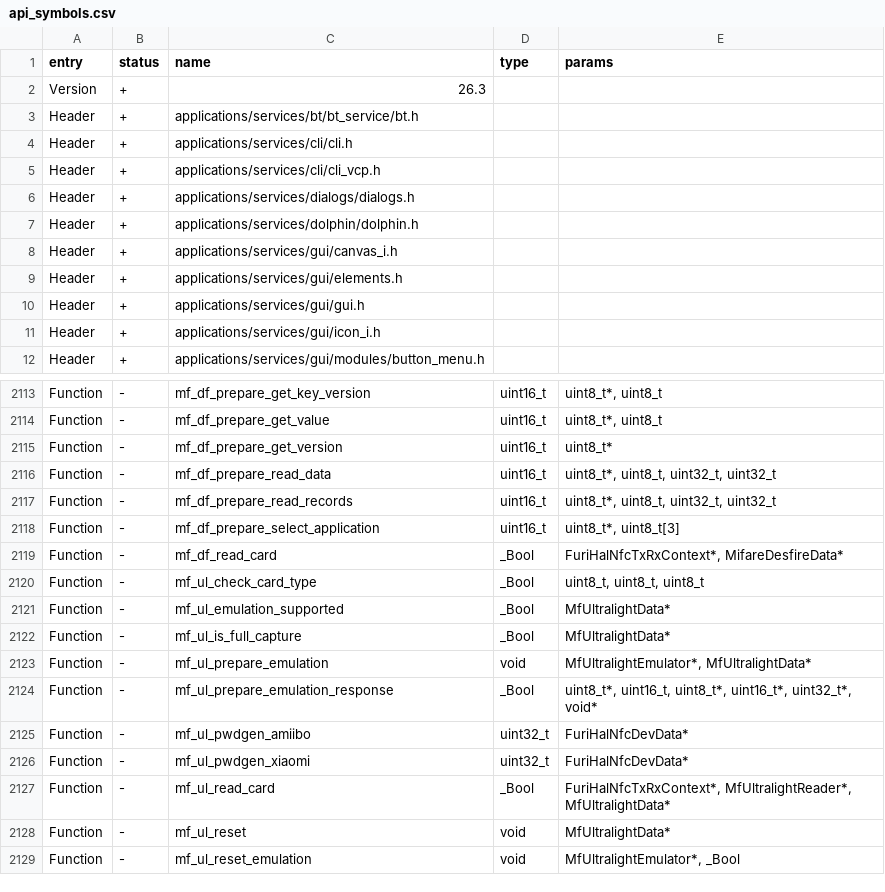
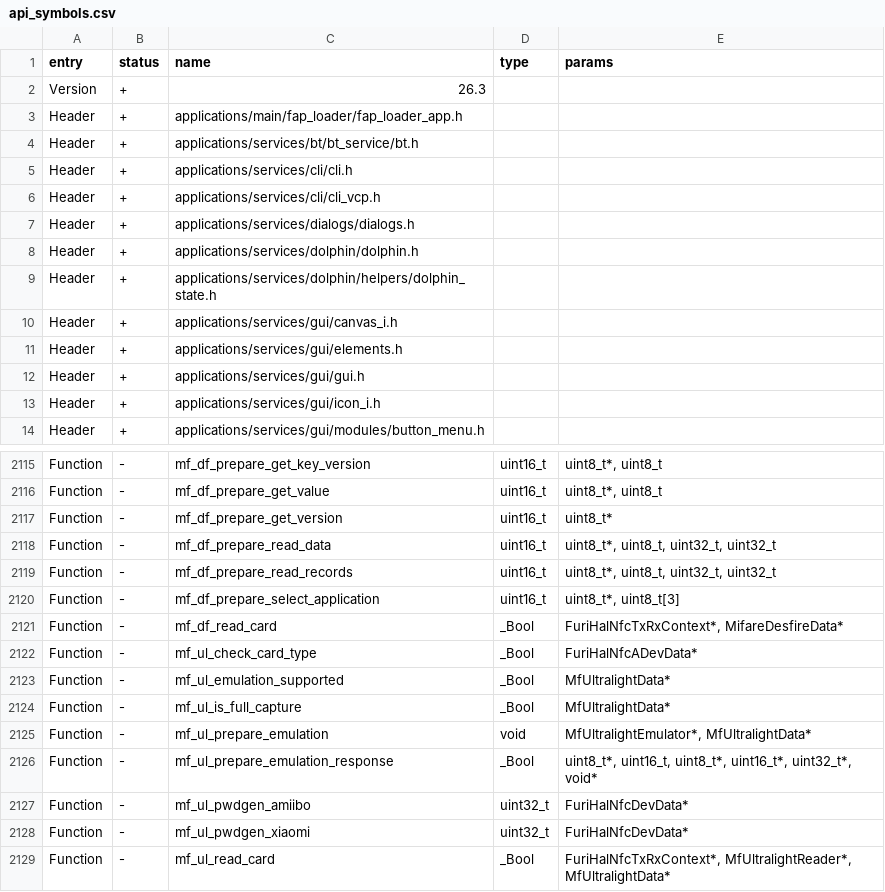
Before and after one commit to WireSeed/FlipperZero-RogueMaster, a CSV file: firmware/targets/f7/api_symbols.csv, drawn as a sheet; only a part is shown, gaps mark what is left out; the shorter side is filled out with more unchanged rows.

```diff
--- a/firmware/targets/f7/api_symbols.csv
+++ b/firmware/targets/f7/api_symbols.csv
@@ -2,2 +2,3 @@ entry,status,name,type,params
 Version,+,26.3,,
+Header,+,applications/main/fap_loader/fap_loader_app.h,,
 Header,+,applications/services/bt/bt_service/bt.h,,
@@ -7,2 +8,3 @@ Header,+,applications/services/dialogs/dialogs.h,,
 Header,+,applications/services/dolphin/dolphin.h,,
+Header,+,applications/services/dolphin/helpers/dolphin_state.h,,
 Header,+,applications/services/gui/canvas_i.h,,
@@ -2119,3 +2121,3 @@ Function,-,mf_df_prepare_select_application,uint16_t,"uint8_t*, uint8_t[3]"
 Function,-,mf_df_read_card,_Bool,"FuriHalNfcTxRxContext*, MifareDesfireData*"
-Function,-,mf_ul_check_card_type,_Bool,"uint8_t, uint8_t, uint8_t"
+Function,-,mf_ul_check_card_type,_Bool,FuriHalNfcADevData*
 Function,-,mf_ul_emulation_supported,_Bool,MfUltralightData*
```
Also changed, not shown: 15 other files.
